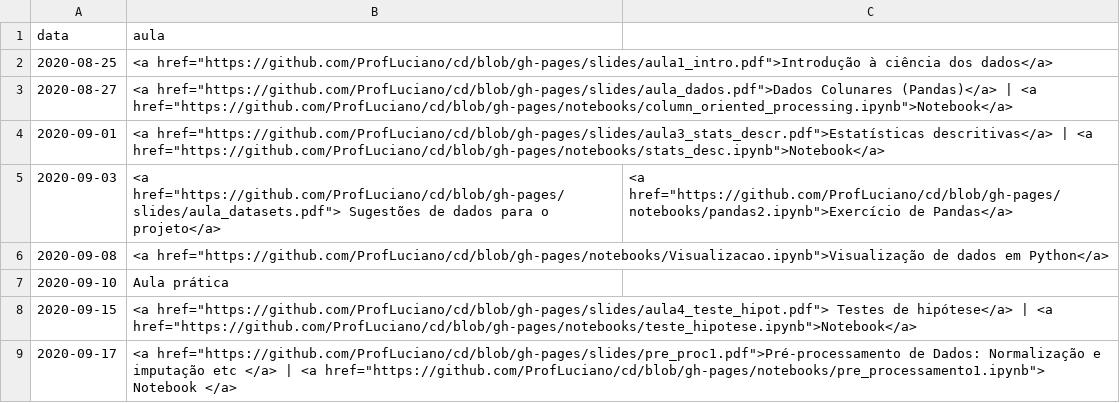
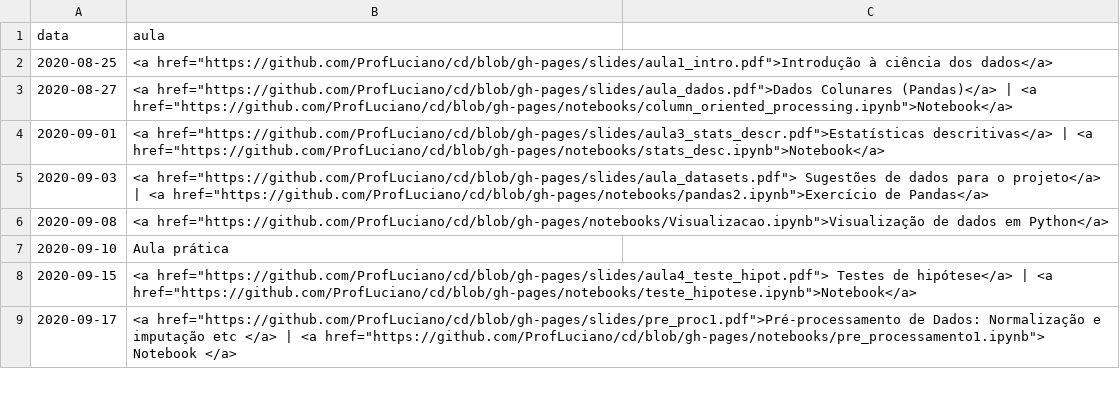
Before and after one commit to ProfLuciano/cd, a CSV file: pages/data.csv, drawn as a sheet; only a part is shown.

Commit message:
adding slide

```diff
--- a/pages/data.csv
+++ b/pages/data.csv
@@ -4,3 +4,3 @@ data,aula
 2020-09-01,<a href="https://github.com/ProfLuciano/cd/blob/gh-pages/slides/aula3_stats_descr.pdf">Estatísticas descritivas</a> | <a href="https://github.com/ProfLuciano/cd/blob/gh-pages/notebooks/stats_desc.ipynb">Notebook</a>
-2020-09-03,<a href="https://github.com/ProfLuciano/cd/blob/gh-pages/slides/aula_datasets.pdf"> Sugestões de dados para o projeto</a>,<a href="https://github.com/ProfLuciano/cd/blob/gh-pages/notebooks/pandas2.ipynb">Exercício de Pandas</a>
+2020-09-03,<a href="https://github.com/ProfLuciano/cd/blob/gh-pages/slides/aula_datasets.pdf"> Sugestões de dados para o projeto</a> | <a href="https://github.com/ProfLuciano/cd/blob/gh-pages/notebooks/pandas2.ipynb">Exercício de Pandas</a>
 2020-09-08,<a href="https://github.com/ProfLuciano/cd/blob/gh-pages/notebooks/Visualizacao.ipynb">Visualização de dados em Python</a>
```
